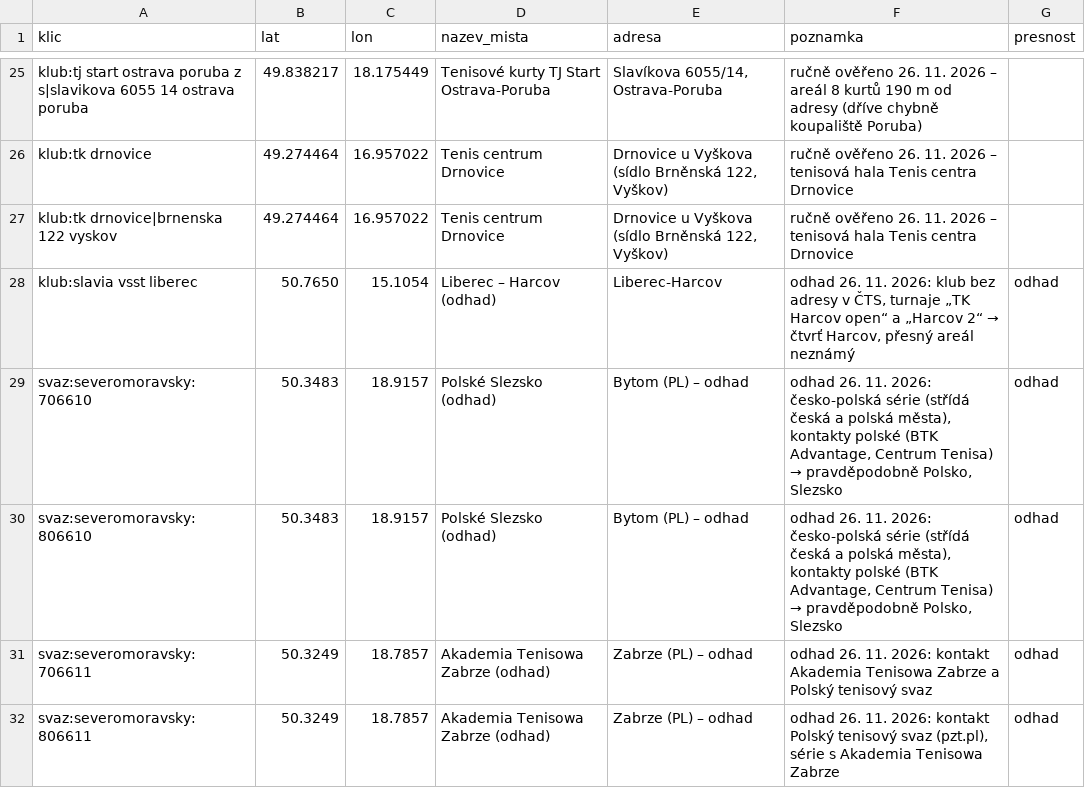
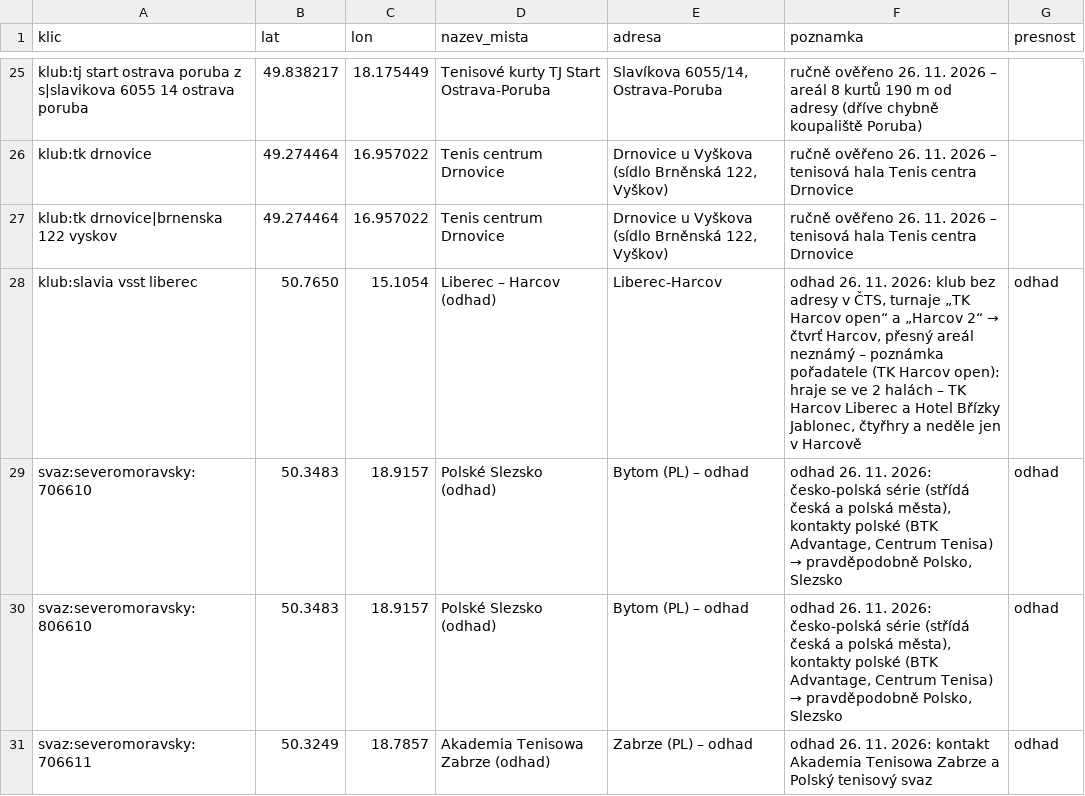
Before and after one commit to michal-vymyslicky/tenis-mapa, a CSV file: data/mista_opravy.csv, drawn as a sheet; only a part is shown, gaps mark what is left out; the shorter side is filled out with more unchanged rows.

```diff
--- a/data/mista_opravy.csv
+++ b/data/mista_opravy.csv
@@ -27,3 +27,3 @@ klub:tk drnovice;49.274464;16.957022;Tenis centrum Drnovice;Drnovice u Vyškova
 klub:tk drnovice|brnenska 122 vyskov;49.274464;16.957022;Tenis centrum Drnovice;Drnovice u Vyškova (sídlo Brněnská 122, Vyškov);ručně ověřeno 26. 11. 2026 – tenisová hala Tenis centra Drnovice
-klub:slavia vsst liberec;50.7650;15.1054;Liberec – Harcov (odhad);Liberec-Harcov;odhad 26. 11. 2026: klub bez adresy v ČTS, turnaje „TK Harcov open“ a „Harcov 2“ → čtvrť Harcov, přesný areál neznámý;odhad
+klub:slavia vsst liberec;50.7650;15.1054;Liberec – Harcov (odhad);Liberec-Harcov;odhad 26. 11. 2026: klub bez adresy v ČTS, turnaje „TK Harcov open“ a „Harcov 2“ → čtvrť Harcov, přesný areál neznámý – poznámka pořadatele (TK Harcov open): hraje se ve 2 halách – TK Harcov Liberec a Hotel Břízky Jablonec, čtyřhry a neděle jen v Harcově;odhad
 svaz:severomoravsky:706610;50.3483;18.9157;Polské Slezsko (odhad);Bytom (PL) – odhad;odhad 26. 11. 2026: česko-polská série (střídá česká a polská města), kontakty polské (BTK Advantage, Centrum Tenisa) → pravděpodobně Polsko, Slezsko;odhad
```
Also changed, not shown: data/mista_svaz.csv, 11 other files.
